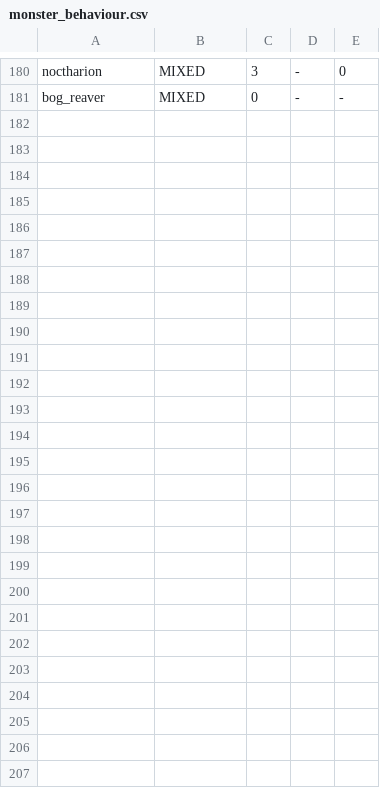
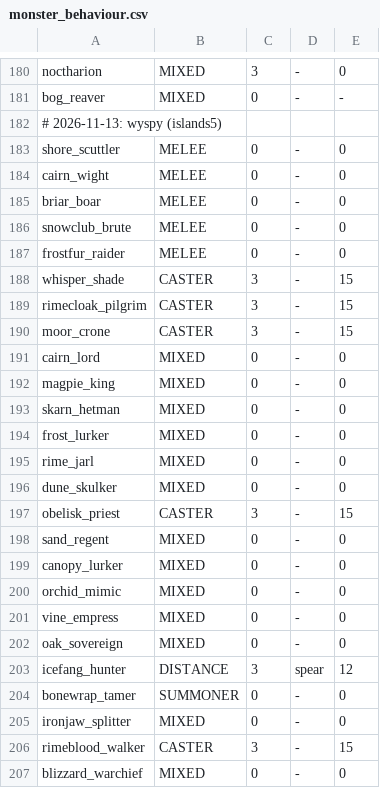
Before and after one commit to fawizja/Pixel, a CSV file: shared/src/main/resources/data/monster_behaviour.csv, drawn as a sheet; only a part is shown, gaps mark what is left out; the diff names each change by its address in the sheet, - before the commit and + after, or states it on an @@ line.

```diff
--- a/shared/src/main/resources/data/monster_behaviour.csv
+++ b/shared/src/main/resources/data/monster_behaviour.csv
+row 182: # 2026-11-13: wyspy (islands5)
+row 183: shore_scuttler | MELEE | 0 | - | 0
+row 184: cairn_wight | MELEE | 0 | - | 0
+row 185: briar_boar | MELEE | 0 | - | 0
+row 186: snowclub_brute | MELEE | 0 | - | 0
+row 187: frostfur_raider | MELEE | 0 | - | 0
+row 188: whisper_shade | CASTER | 3 | - | 15
+row 189: rimecloak_pilgrim | CASTER | 3 | - | 15
+row 190: moor_crone | CASTER | 3 | - | 15
+row 191: cairn_lord | MIXED | 0 | - | 0
+row 192: magpie_king | MIXED | 0 | - | 0
+row 193: skarn_hetman | MIXED | 0 | - | 0
+row 194: frost_lurker | MIXED | 0 | - | 0
+row 195: rime_jarl | MIXED | 0 | - | 0
+row 196: dune_skulker | MIXED | 0 | - | 0
+row 197: obelisk_priest | CASTER | 3 | - | 15
+row 198: sand_regent | MIXED | 0 | - | 0
+row 199: canopy_lurker | MIXED | 0 | - | 0
+row 200: orchid_mimic | MIXED | 0 | - | 0
+row 201: vine_empress | MIXED | 0 | - | 0
+row 202: oak_sovereign | MIXED | 0 | - | 0
+row 203: icefang_hunter | DISTANCE | 3 | spear | 12
+row 204: bonewrap_tamer | SUMMONER | 0 | - | 0
+row 205: ironjaw_splitter | MIXED | 0 | - | 0
+row 206: rimeblood_walker | CASTER | 3 | - | 15
+row 207: blizzard_warchief | MIXED | 0 | - | 0
```
Also changed, not shown: shared/src/main/resources/data/monster_spells.csv.
